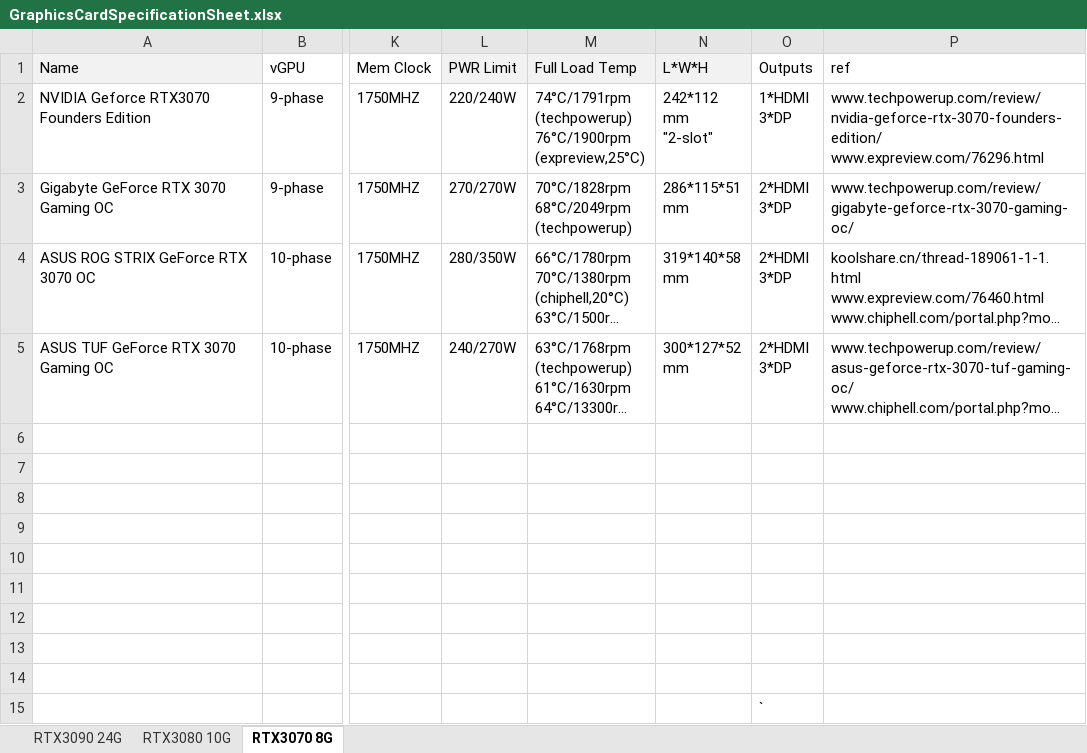
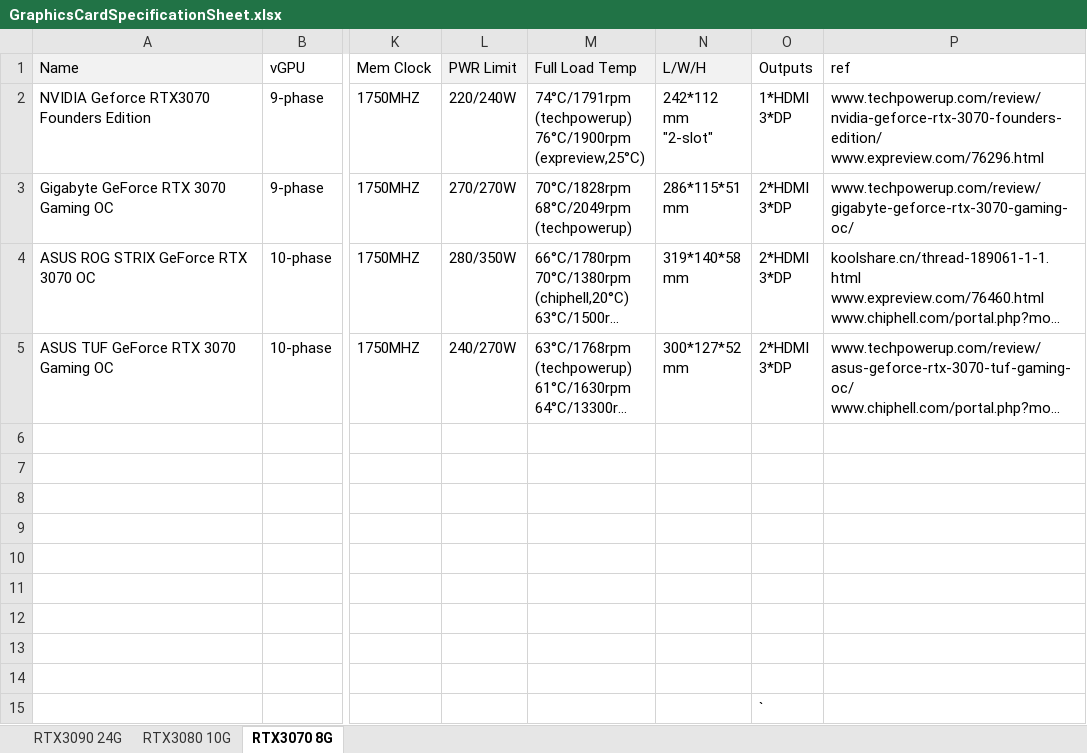
Before and after one commit to wi11iamzhao/GraphicsCardSpecs, an Excel workbook: GraphicsCardSpecificationSheet.xlsx, sheet RTX3070 8G, drawn as a sheet; only a part is shown, gaps mark what is left out; long unchanged cells end in …; values as stored, in another font and other column widths than the file's, no borders; the diff names each change by its address in the sheet, - before the commit and + after, or states it on an @@ line.

```diff
--- a/GraphicsCardSpecificationSheet.xlsx (sheet RTX3070 8G)
+++ b/GraphicsCardSpecificationSheet.xlsx (sheet RTX3070 8G)
-N1: L*W*H
+N1: L/W/H
```
Also changed, not shown: sheet RTX3080 10G, sheet RTX3090 24G, 1 other file.
